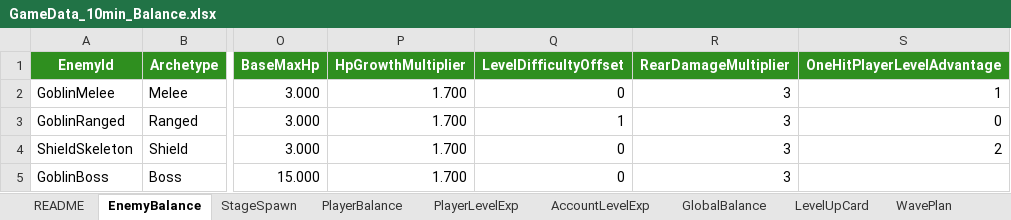
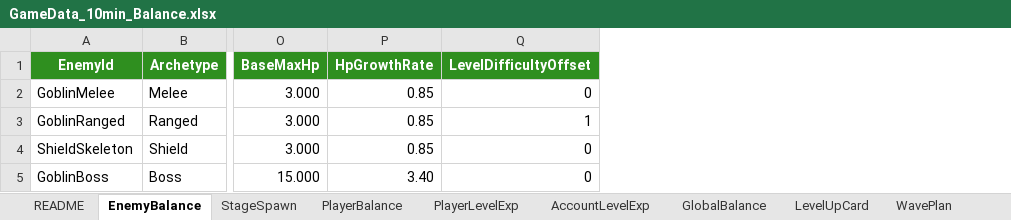
Before and after one commit to Hwanggok2/SimpleGame, an Excel workbook: Planning/GameData_10min_Balance.xlsx, sheet EnemyBalance, drawn as a sheet; only a part is shown, gaps mark what is left out; values as stored, in another font and other column widths than the file's, no borders; table styles not drawn; removed rows and columns are numbered as before the commit, all else as after; the diff names each change by its address in the sheet, - before the commit and + after, or states it on an @@ line.

```diff
--- a/Planning/GameData_10min_Balance.xlsx (sheet EnemyBalance)
+++ b/Planning/GameData_10min_Balance.xlsx (sheet EnemyBalance)
-column P (HpGrowthMultiplier), rows 2-5: all 1.700
+column P (HpGrowthRate), rows 2-5: 0.85 | 0.85 | 0.85 | 3.40
-column R (RearDamageMultiplier), rows 2-5: all 3
-column S (OneHitPlayerLevelAdvantage), rows 2-4: 1 | 0 | 2
```
Also changed, not shown: sheet StageSpawn, sheet WavePlan, sheet PlayerLevelExp, sheet BalanceSummary, sheet CardMath, sheet README, 1 more sheet, formulas that keep their value, charts or pictures, 50 other files.
